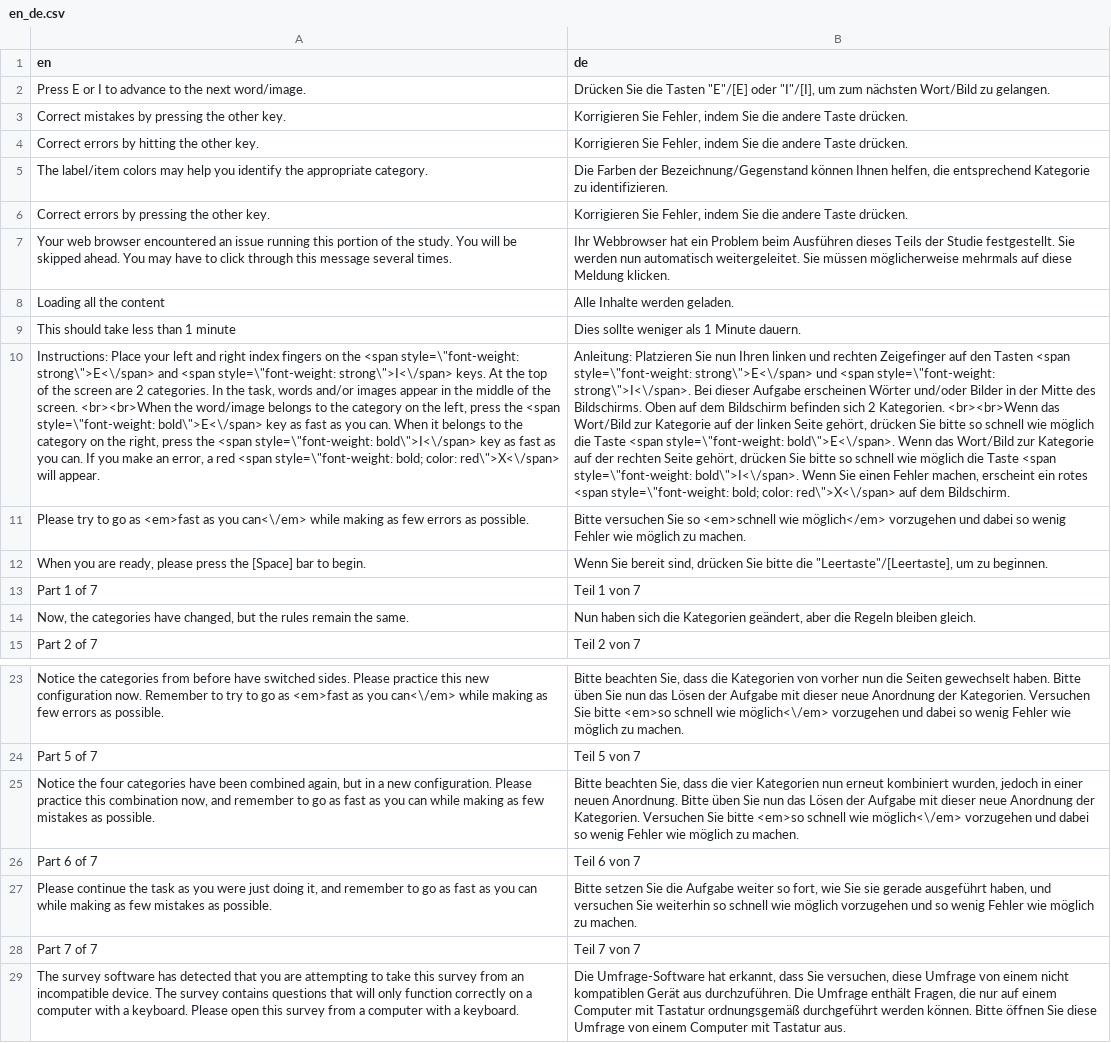
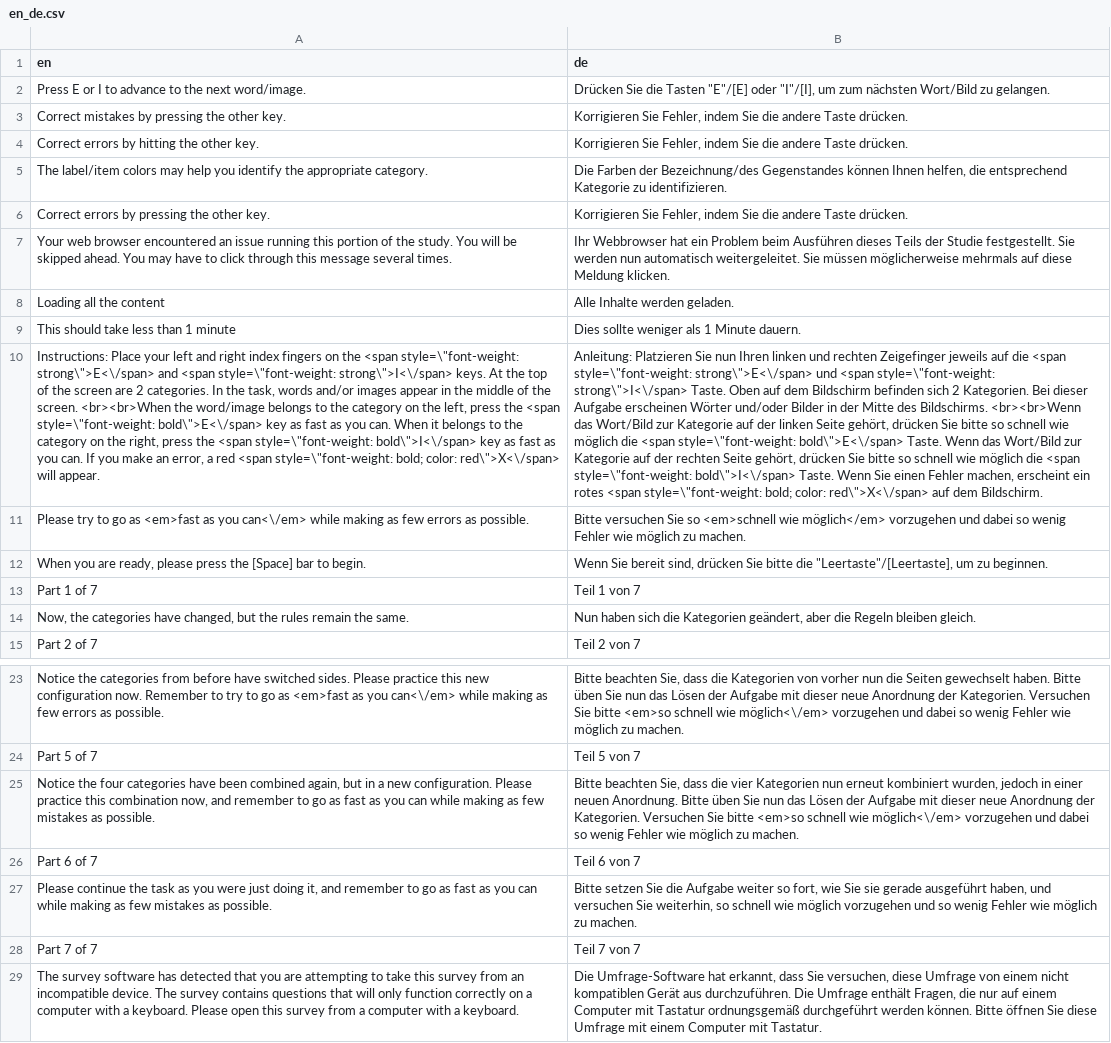
Before and after one commit to iatgen/iatgen-translations, a CSV file: lang/en_de.csv, drawn as a sheet; only a part is shown, gaps mark what is left out; the diff names each change by its address in the sheet, - before the commit and + after, or states it on an @@ line.

```diff
--- a/lang/en_de.csv
+++ b/lang/en_de.csv
-B5 (de): …Farben der Bezeichnung/Gegenstand können Ihnen…
+B5 (de): …Farben der Bezeichnung/des Gegenstandes können Ihnen…
-B10 (de): …rechten Zeigefinger auf den Tasten <span style=\"font-weight: strong\">E<\/span> und <span style=\"font-weight: strong\">I<\/span>. Bei dieser Aufgabe erscheinen Wörter und/oder Bilder in der Mitte des Bildschirms. Oben auf dem Bildschirm befinden sich 2 Kategorien. <br><br>Wenn das Wort/Bild zur Kategorie auf der linken Seite gehört, drücken Sie bitte so schnell wie möglich die Taste <span style=\"font-weight: bold\">E<\/span>. Wenn das Wort/Bild zur Kategorie auf der rechten Seite gehört, drücken Sie bitte so schnell wie möglich die Taste <span style=\"font-weight: bold\">I<\/span>. Wenn Sie…
+B10 (de): …rechten Zeigefinger jeweils auf die <span style=\"font-weight: strong\">E<\/span> und <span style=\"font-weight: strong\">I<\/span> Taste. Oben auf dem Bildschirm befinden sich 2 Kategorien. Bei dieser Aufgabe erscheinen Wörter und/oder Bilder in der Mitte des Bildschirms. <br><br>Wenn das Wort/Bild zur Kategorie auf der linken Seite gehört, drücken Sie bitte so schnell wie möglich die <span style=\"font-weight: bold\">E<\/span> Taste. Wenn das Wort/Bild zur Kategorie auf der rechten Seite gehört, drücken Sie bitte so schnell wie möglich die <span style=\"font-weight: bold\">I<\/span> Taste. Wenn Sie…
-B27 (de): …versuchen Sie weiterhin so schnell…
+B27 (de): …versuchen Sie weiterhin, so schnell…
-B29 (de): …diese Umfrage von einem Computer mit Tastatur aus.
+B29 (de): …diese Umfrage mit einem Computer mit Tastatur.
```
Also changed, not shown: 1 other file.
